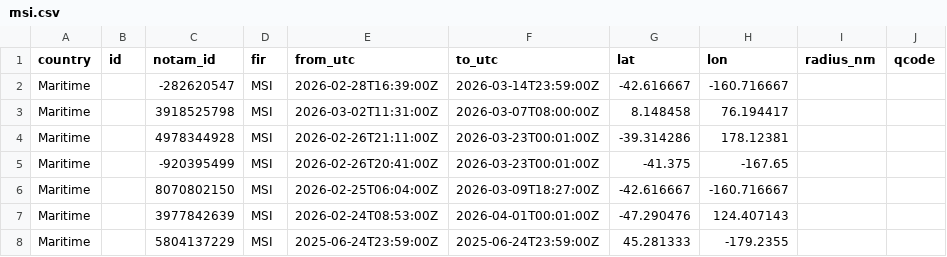
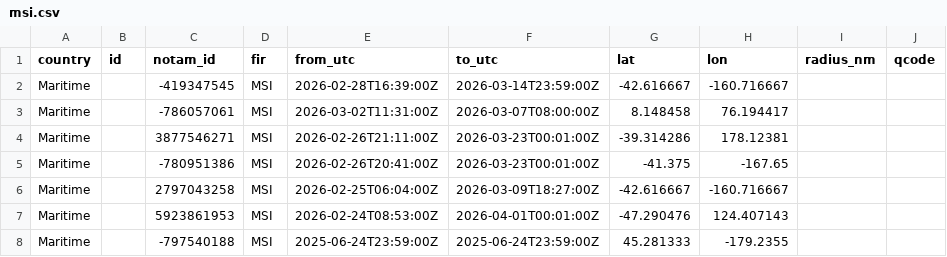
Before and after one commit to lzq1206/notam-whisper, a CSV file: msi.csv, drawn as a sheet; only a part is shown; the diff names each change by its address in the sheet, - before the commit and + after, or states it on an @@ line.

```diff
--- a/msi.csv
+++ b/msi.csv
-C2 (notam_id): -282620547
+C2 (notam_id): -419347545
-C3 (notam_id): 3918525798
+C3 (notam_id): -786057061
-C4 (notam_id): 4978344928
+C4 (notam_id): 3877546271
-C5 (notam_id): -920395499
+C5 (notam_id): -780951386
-C6 (notam_id): 8070802150
+C6 (notam_id): 2797043258
-C7 (notam_id): 3977842639
+C7 (notam_id): 5923861953
-C8 (notam_id): 5804137229
+C8 (notam_id): -797540188
```
Also changed, not shown: 2 other files.
